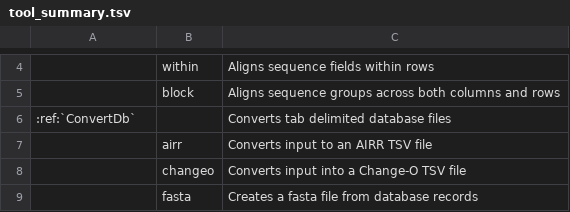
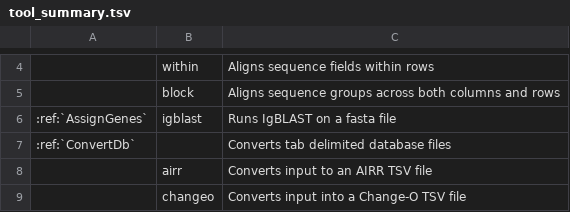
Before and after one commit to immcantation/changeo, a TSV file: docs/tools/tool_summary.tsv, drawn as a sheet; only a part is shown, gaps mark what is left out; the shorter side is filled out with more unchanged rows; the diff names each change by its address in the sheet, - before the commit and + after, or states it on an @@ line.

Commit message:
1. Reworked IgBLAST documentation. 2. Added AssignGenes to docs. 3. Updated news.

```diff
--- a/docs/tools/tool_summary.tsv
+++ b/docs/tools/tool_summary.tsv
+row 6: :ref:`AssignGenes` | igblast | Runs IgBLAST on a fasta file
```
Also changed, not shown: 8 other files.
